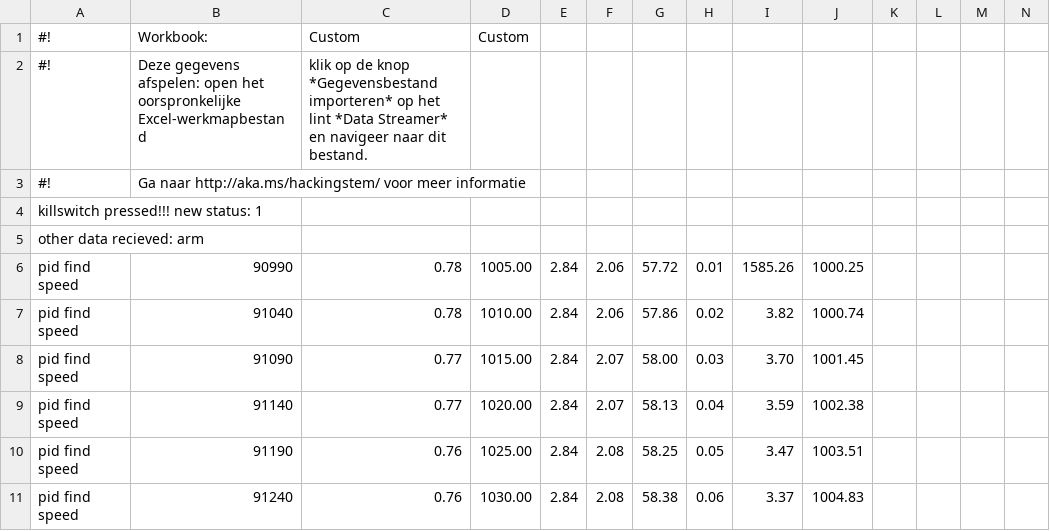
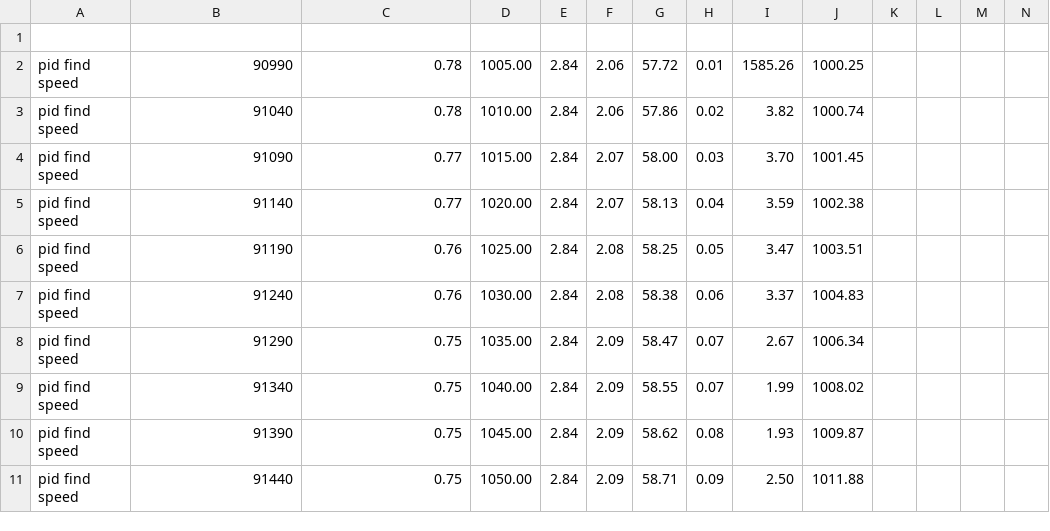
Before and after one commit to ByteWire3D/Wind_Tunnel_PWS, a CSV file: Test_results/Results/Bergey BW-3 whole_pid_test (3 stage)/Bergey BW-3_pid_airspeed test.csv, drawn as a sheet; only a part is shown; the shorter side is filled out with more unchanged rows; rows hold the shown columns only; the diff names each change by its address in the sheet, - before the commit and + after, or states it on an @@ line.

Commit message:
Update Bergey BW-3_pid_airspeed test.csv

```diff
--- a/Test_results/Results/Bergey BW-3 whole_pid_test (3 stage)/Bergey BW-3_pid_airspeed test.csv
+++ b/Test_results/Results/Bergey BW-3 whole_pid_test (3 stage)/Bergey BW-3_pid_airspeed test.csv
-row 1: #! | Workbook: | Custom | Custom
+row 1: (empty)
-row 2: #! | Deze gegevens afspelen: open het oorspronkelijke Excel-werkmapbestand | klik op de knop *Gegevensbestand importeren* op het lint *Data Streamer* en navigeer naar dit bestand.
-row 3: #! | Ga naar http://aka.ms/hackingstem/ voor meer informatie
-row 4: killswitch pressed!!! new status: 1
-row 5: other data recieved: arm
```
